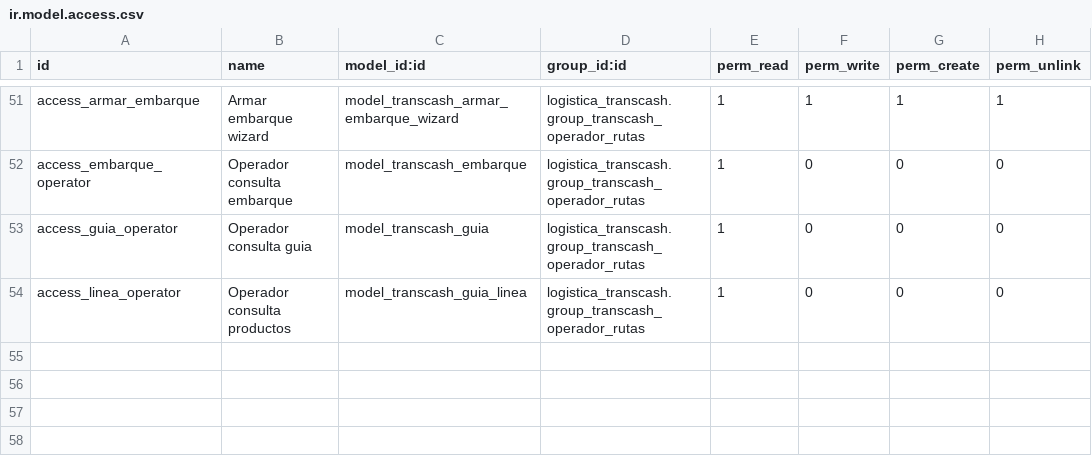
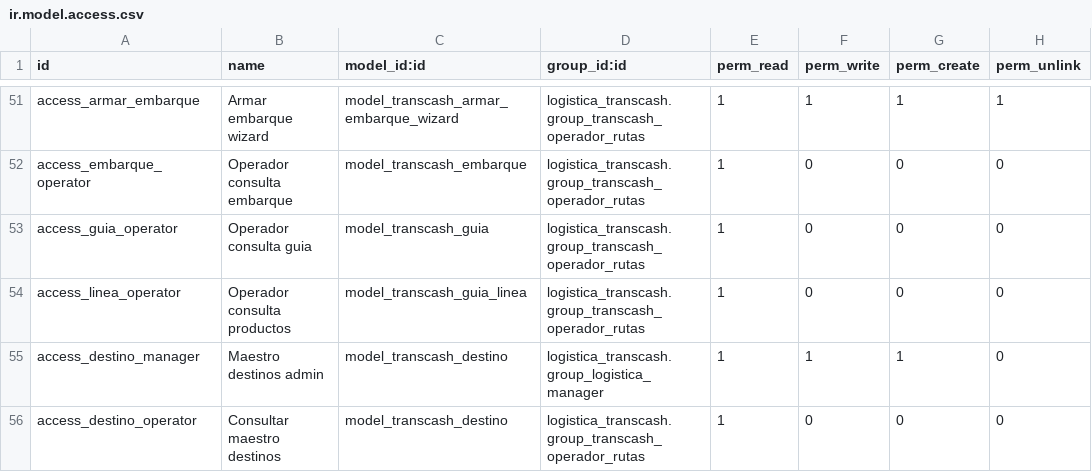
Before and after one commit to midrovom/theme_prime_custom, a CSV file: logistica_transcash/security/ir.model.access.csv, drawn as a sheet; only a part is shown, gaps mark what is left out.

```diff
--- a/logistica_transcash/security/ir.model.access.csv
+++ b/logistica_transcash/security/ir.model.access.csv
@@ -54 +54,3 @@ access_guia_operator,Operador consulta guia,model_transcash_guia,logistica_trans
 access_linea_operator,Operador consulta productos,model_transcash_guia_linea,logistica_transcash.group_transcash_operador_rutas,1,0,0,0
+access_destino_manager,Maestro destinos admin,model_transcash_destino,logistica_transcash.group_logistica_manager,1,1,1,0
+access_destino_operator,Consultar maestro destinos,model_transcash_destino,logistica_transcash.group_transcash_operador_rutas,1,0,0,0
```
Also changed, not shown: 16 other files.
